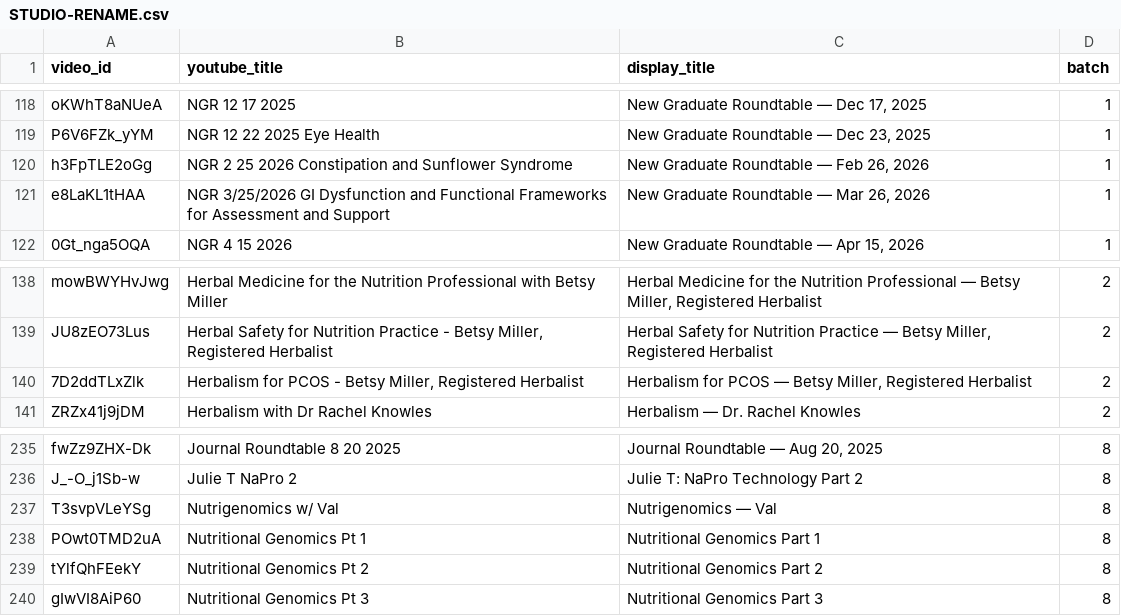
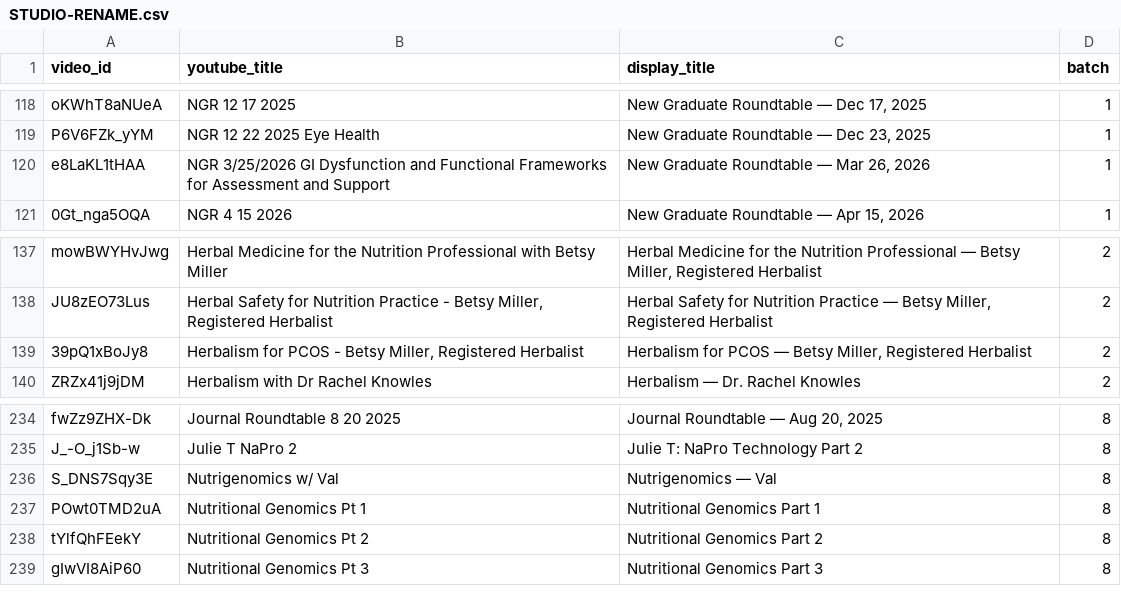
Before and after one commit to SeanDog007/holistic-consulting-hq-website, a CSV file: docs/STUDIO-RENAME.csv, drawn as a sheet; only a part is shown, gaps mark what is left out.

```diff
--- a/docs/STUDIO-RENAME.csv
+++ b/docs/STUDIO-RENAME.csv
@@ -119,3 +119,2 @@ oKWhT8aNUeA,NGR 12 17 2025,"New Graduate Roundtable — Dec 17, 2025",1
 P6V6FZk_yYM,NGR 12 22 2025 Eye Health,"New Graduate Roundtable — Dec 23, 2025",1
-h3FpTLE2oGg,NGR 2 25 2026 Constipation and Sunflower Syndrome,"New Graduate Roundtable — Feb 26, 2026",1
 e8LaKL1tHAA,NGR 3/25/2026 GI Dysfunction and Functional Frameworks for Assessment and Support,"New Graduate Roundtable — Mar 26, 2026",1
@@ -139,3 +138,3 @@ mowBWYHvJwg,Herbal Medicine for the Nutrition Professional with Betsy Miller,"He
 JU8zEO73Lus,"Herbal Safety for Nutrition Practice - Betsy Miller, Registered Herbalist","Herbal Safety for Nutrition Practice — Betsy Miller, Registered Herbalist",2
-7D2ddTLxZlk,"Herbalism for PCOS - Betsy Miller, Registered Herbalist","Herbalism for PCOS — Betsy Miller, Registered Herbalist",2
+39pQ1xBoJy8,"Herbalism for PCOS - Betsy Miller, Registered Herbalist","Herbalism for PCOS — Betsy Miller, Registered Herbalist",2
 ZRZx41j9jDM,Herbalism with Dr Rachel Knowles,Herbalism — Dr. Rachel Knowles,2
@@ -236,3 +235,3 @@ fwZz9ZHX-Dk,Journal Roundtable 8 20 2025,"Journal Roundtable — Aug 20, 2025",8
 J_-O_j1Sb-w,Julie T NaPro 2,Julie T: NaPro Technology Part 2,8
-T3svpVLeYSg,Nutrigenomics w/ Val,Nutrigenomics — Val,8
+S_DNS7Sqy3E,Nutrigenomics w/ Val,Nutrigenomics — Val,8
 POwt0TMD2uA,Nutritional Genomics Pt 1,Nutritional Genomics Part 1,8
```
Also changed, not shown: 8 other files.
